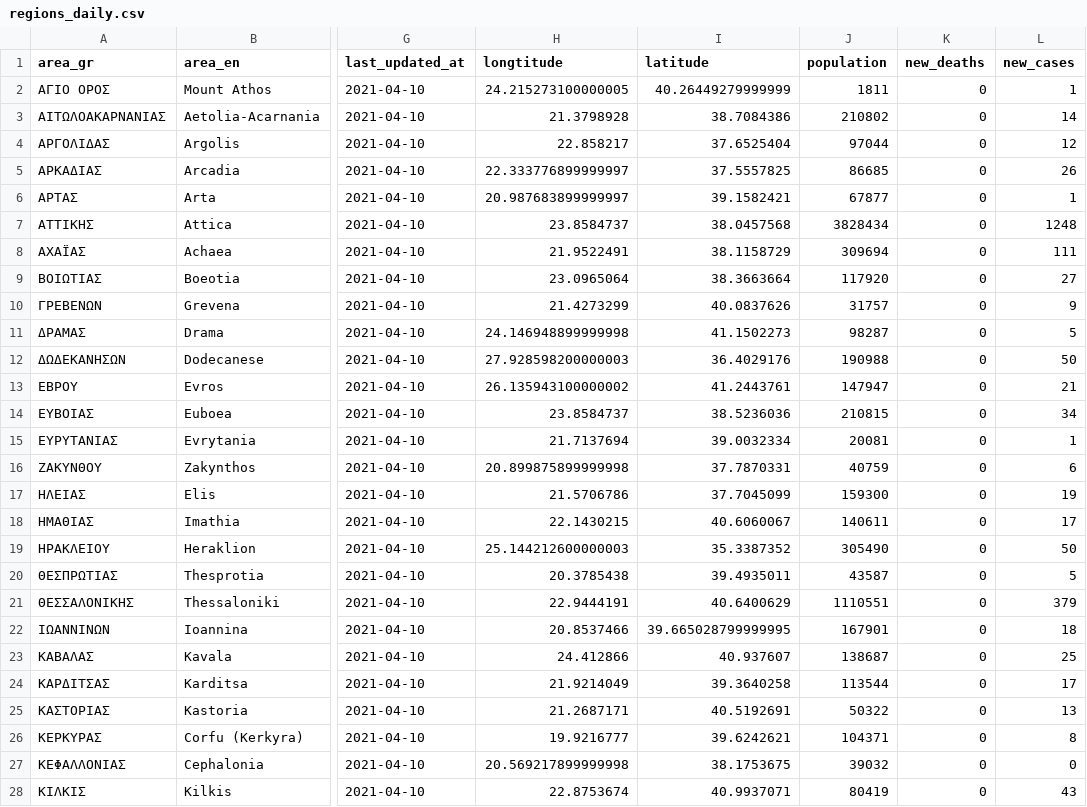
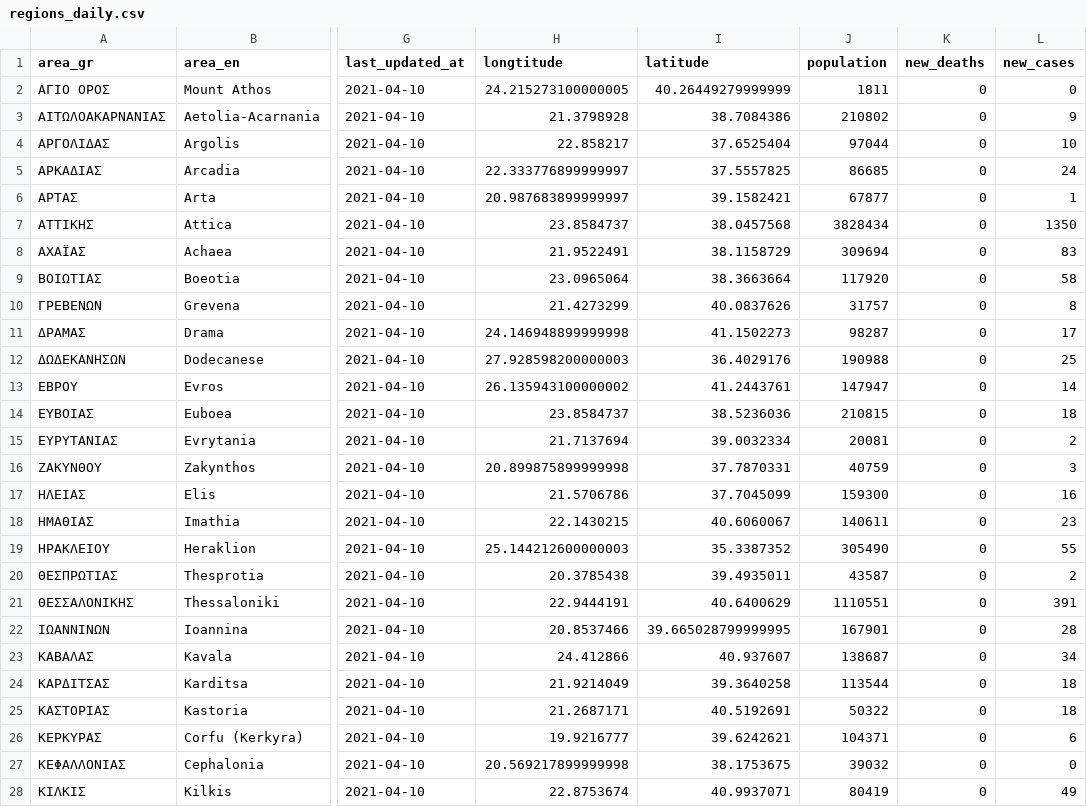
Before and after one commit to Covid-19-Response-Greece/covid19-data-greece, a CSV file: data/greece/regional/regions_daily.csv, drawn as a sheet; only a part is shown, gaps mark what is left out; the diff covers the shown part only; the diff names each change by its address in the sheet, - before the commit and + after, or states it on an @@ line.

```diff
--- a/data/greece/regional/regions_daily.csv
+++ b/data/greece/regional/regions_daily.csv
-L2 (new_cases): 1
+L2 (new_cases): 0
-L3 (new_cases): 14
+L3 (new_cases): 9
-L4 (new_cases): 12
+L4 (new_cases): 10
-L5 (new_cases): 26
+L5 (new_cases): 24
-L7 (new_cases): 1248
+L7 (new_cases): 1350
-L8 (new_cases): 111
+L8 (new_cases): 83
-L9 (new_cases): 27
+L9 (new_cases): 58
-L10 (new_cases): 9
+L10 (new_cases): 8
-L11 (new_cases): 5
+L11 (new_cases): 17
-L12 (new_cases): 50
+L12 (new_cases): 25
-L13 (new_cases): 21
+L13 (new_cases): 14
-L14 (new_cases): 34
+L14 (new_cases): 18
-L15 (new_cases): 1
+L15 (new_cases): 2
-L16 (new_cases): 6
+L16 (new_cases): 3
-L17 (new_cases): 19
+L17 (new_cases): 16
-L18 (new_cases): 17
+L18 (new_cases): 23
-L19 (new_cases): 50
+L19 (new_cases): 55
-L20 (new_cases): 5
+L20 (new_cases): 2
-L21 (new_cases): 379
+L21 (new_cases): 391
-L22 (new_cases): 18
+L22 (new_cases): 28
-L23 (new_cases): 25
+L23 (new_cases): 34
-L24 (new_cases): 17
+L24 (new_cases): 18
-L25 (new_cases): 13
+L25 (new_cases): 18
-L26 (new_cases): 8
+L26 (new_cases): 6
-L28 (new_cases): 43
+L28 (new_cases): 49
```
Also changed, not shown: 23 edited cells elsewhere in this file, data/greece/regional/regions_cumulative.csv, data/greece/regional/regions_history_cases.csv, 2 other files.
